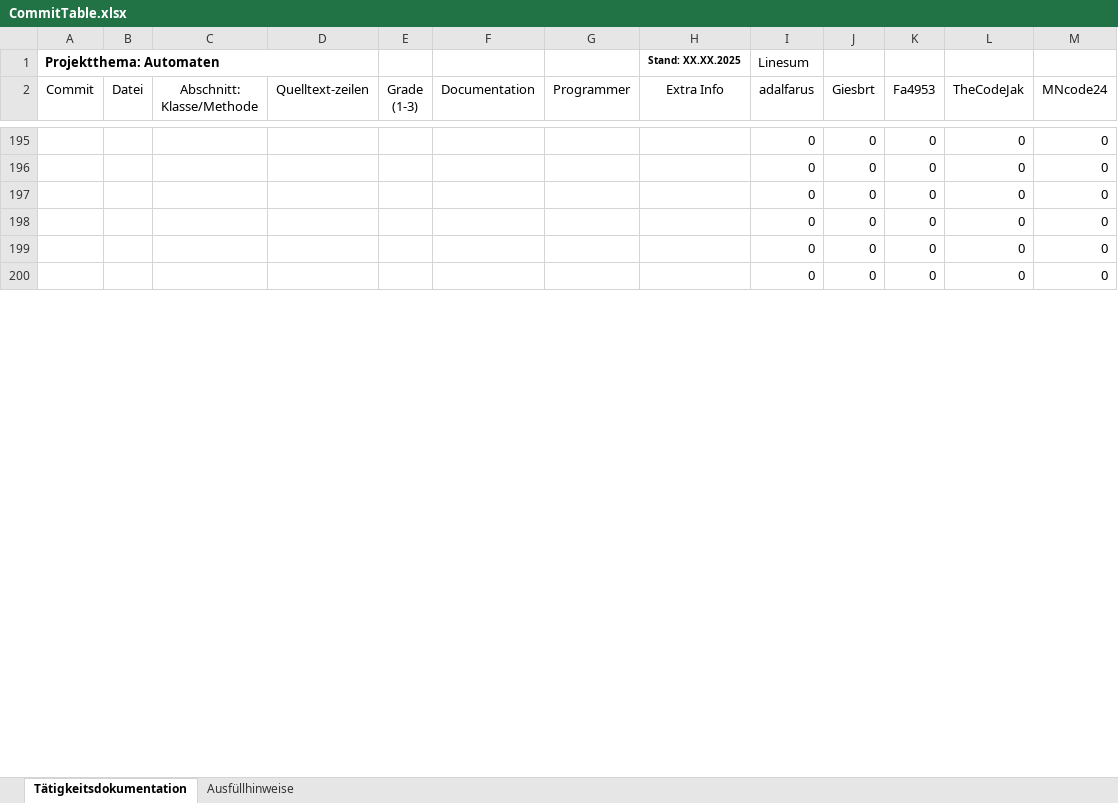
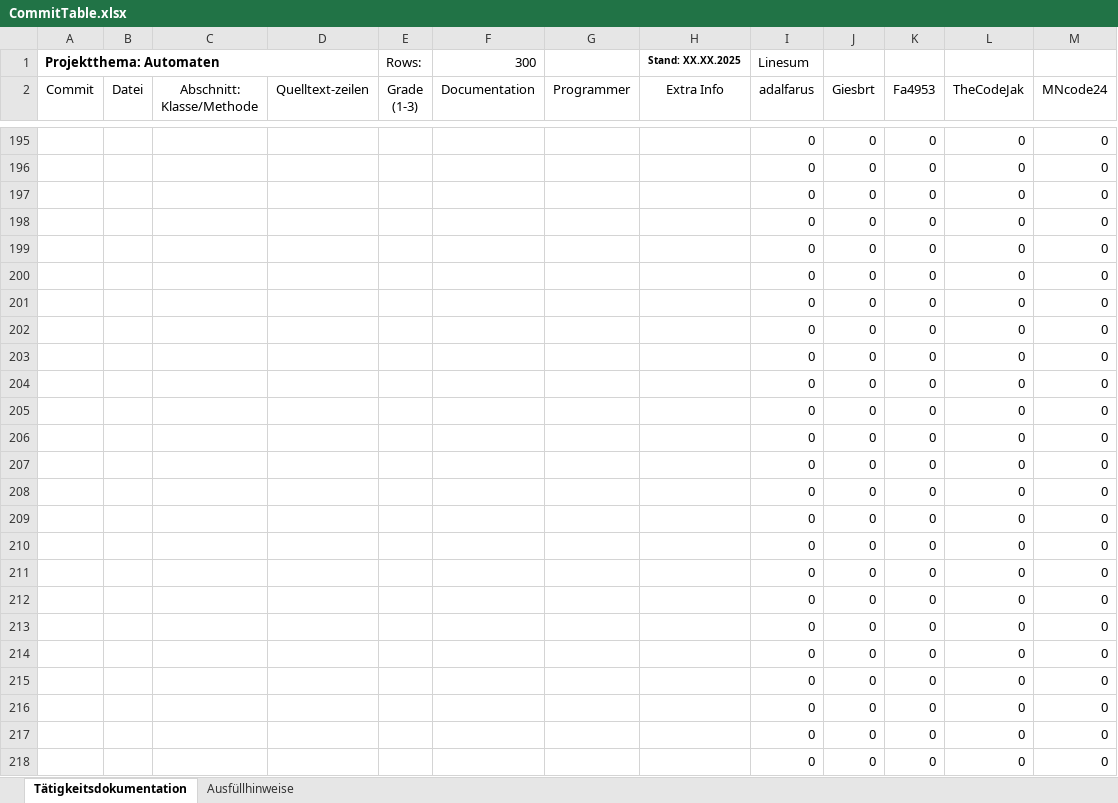
Before and after one commit to Giesbrt/Automaten, an Excel workbook: meta/dudpy-planning/CommitTable.xlsx, sheet Tätigkeitsdokumentation, drawn as a sheet; only a part is shown, gaps mark what is left out; values as stored, in another font and other column widths than the file's, no borders; charts and pictures not drawn; the diff covers the shown part only; the diff names each change by its address in the sheet, - before the commit and + after, or states it on an @@ line.

Commit message:
Extended commit table and made it more dynamic

```diff
--- a/meta/dudpy-planning/CommitTable.xlsx (sheet Tätigkeitsdokumentation)
+++ b/meta/dudpy-planning/CommitTable.xlsx (sheet Tätigkeitsdokumentation)
-E1 (Grade (1-3)): (empty)
+E1 (Grade (1-3)): Rows:
-F1 (Documentation): (empty)
+F1 (Documentation): 300
+row 201:  |  |  |  |  |  |  |  | 0 | 0 | 0 | 0 | 0
+row 202:  |  |  |  |  |  |  |  | 0 | 0 | 0 | 0 | 0
+row 203:  |  |  |  |  |  |  |  | 0 | 0 | 0 | 0 | 0
+row 204:  |  |  |  |  |  |  |  | 0 | 0 | 0 | 0 | 0
+row 205:  |  |  |  |  |  |  |  | 0 | 0 | 0 | 0 | 0
+row 206:  |  |  |  |  |  |  |  | 0 | 0 | 0 | 0 | 0
+row 207:  |  |  |  |  |  |  |  | 0 | 0 | 0 | 0 | 0
+row 208:  |  |  |  |  |  |  |  | 0 | 0 | 0 | 0 | 0
+row 209:  |  |  |  |  |  |  |  | 0 | 0 | 0 | 0 | 0
+row 210:  |  |  |  |  |  |  |  | 0 | 0 | 0 | 0 | 0
+row 211:  |  |  |  |  |  |  |  | 0 | 0 | 0 | 0 | 0
+row 212:  |  |  |  |  |  |  |  | 0 | 0 | 0 | 0 | 0
+row 213:  |  |  |  |  |  |  |  | 0 | 0 | 0 | 0 | 0
+row 214:  |  |  |  |  |  |  |  | 0 | 0 | 0 | 0 | 0
+row 215:  |  |  |  |  |  |  |  | 0 | 0 | 0 | 0 | 0
+row 216:  |  |  |  |  |  |  |  | 0 | 0 | 0 | 0 | 0
+row 217:  |  |  |  |  |  |  |  | 0 | 0 | 0 | 0 | 0
+row 218:  |  |  |  |  |  |  |  | 0 | 0 | 0 | 0 | 0
```
Also changed, not shown: 82 added rows and 3 removed rows elsewhere in this sheet, formulas that keep their value, charts or pictures.
